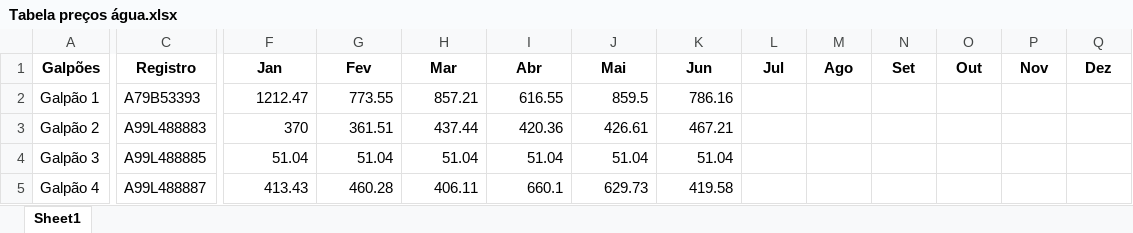
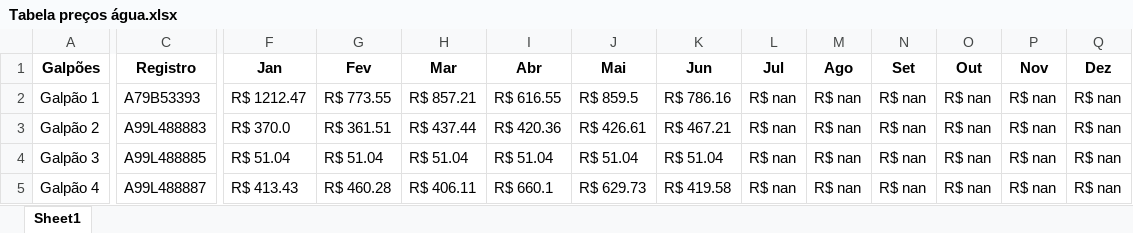
Before and after one commit to ggsv06/Condominio, an Excel workbook: Tabela preços água.xlsx, sheet Sheet1, drawn as a sheet; only a part is shown, gaps mark what is left out; values as stored, in another font and other column widths than the file's, no borders; the diff covers the shown part only; the diff names each change by its address in the sheet, - before the commit and + after, or states it on an @@ line.

```diff
--- a/Tabela preços água.xlsx (sheet Sheet1)
+++ b/Tabela preços água.xlsx (sheet Sheet1)
-F2 (Jan): 1212.47
+F2 (Jan): R$ 1212.47
-G2 (Fev): 773.55
+G2 (Fev): R$ 773.55
-H2 (Mar): 857.21
+H2 (Mar): R$ 857.21
-I2 (Abr): 616.55
+I2 (Abr): R$ 616.55
-J2 (Mai): 859.5
+J2 (Mai): R$ 859.5
-K2 (Jun): 786.16
+K2 (Jun): R$ 786.16
-L2:L5 (Jul): (empty)
+L2:L5 (Jul): R$ nan
-M2:M5 (Ago): (empty)
+M2:M5 (Ago): R$ nan
-N2:N5 (Set): (empty)
+N2:N5 (Set): R$ nan
-O2:O5 (Out): (empty)
+O2:O5 (Out): R$ nan
-P2:P5 (Nov): (empty)
+P2:P5 (Nov): R$ nan
-Q2:Q5 (Dez): (empty)
+Q2:Q5 (Dez): R$ nan
-F3 (Jan): 370
+F3 (Jan): R$ 370.0
-G3 (Fev): 361.51
+G3 (Fev): R$ 361.51
-H3 (Mar): 437.44
+H3 (Mar): R$ 437.44
-I3 (Abr): 420.36
+I3 (Abr): R$ 420.36
-J3 (Mai): 426.61
+J3 (Mai): R$ 426.61
-K3 (Jun): 467.21
+K3 (Jun): R$ 467.21
-F4 (Jan): 51.04
+F4 (Jan): R$ 51.04
-G4 (Fev): 51.04
+G4 (Fev): R$ 51.04
-H4 (Mar): 51.04
+H4 (Mar): R$ 51.04
-I4 (Abr): 51.04
+I4 (Abr): R$ 51.04
-J4 (Mai): 51.04
+J4 (Mai): R$ 51.04
-K4 (Jun): 51.04
+K4 (Jun): R$ 51.04
-F5 (Jan): 413.43
+F5 (Jan): R$ 413.43
-G5 (Fev): 460.28
+G5 (Fev): R$ 460.28
-H5 (Mar): 406.11
+H5 (Mar): R$ 406.11
-I5 (Abr): 660.1
+I5 (Abr): R$ 660.1
-J5 (Mai): 629.73
+J5 (Mai): R$ 629.73
-K5 (Jun): 419.58
+K5 (Jun): R$ 419.58
```
Also changed, not shown: 1 added row, 1 removed row and 252 edited cells elsewhere in this sheet, compartilhamento/Metal Printing.xlsx, compartilhamento/Nek Packing.xlsx, 3 other files.
